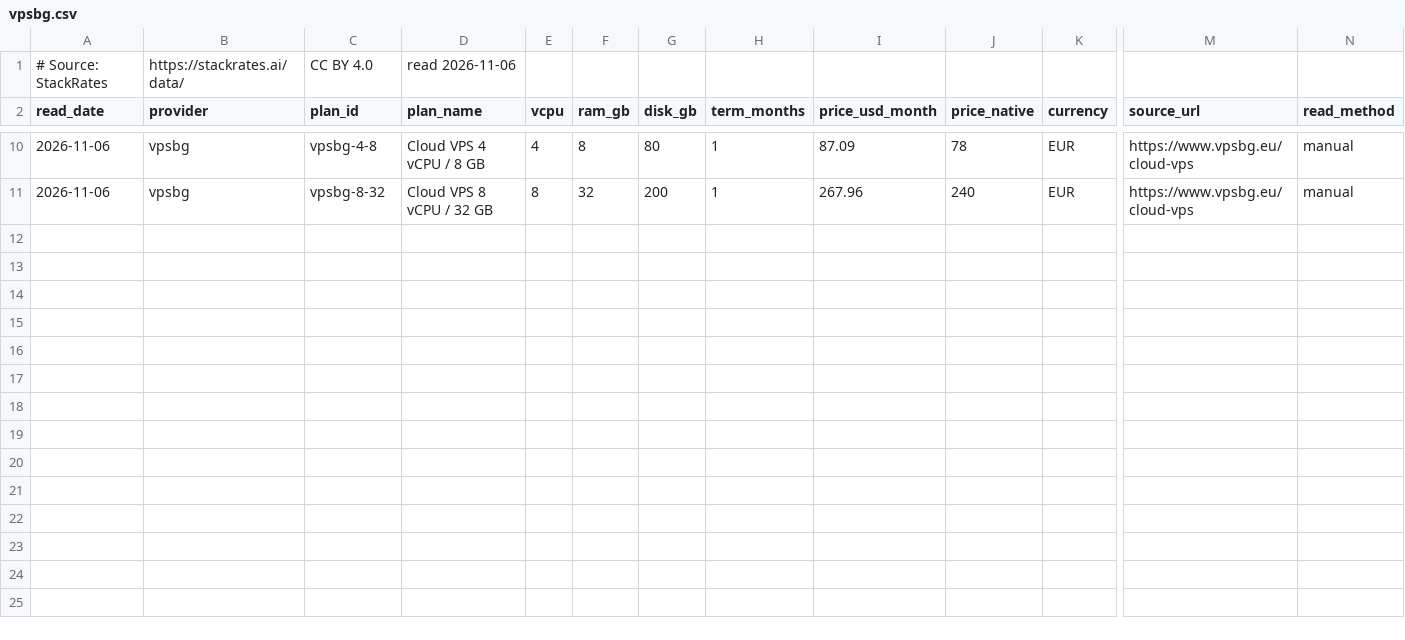
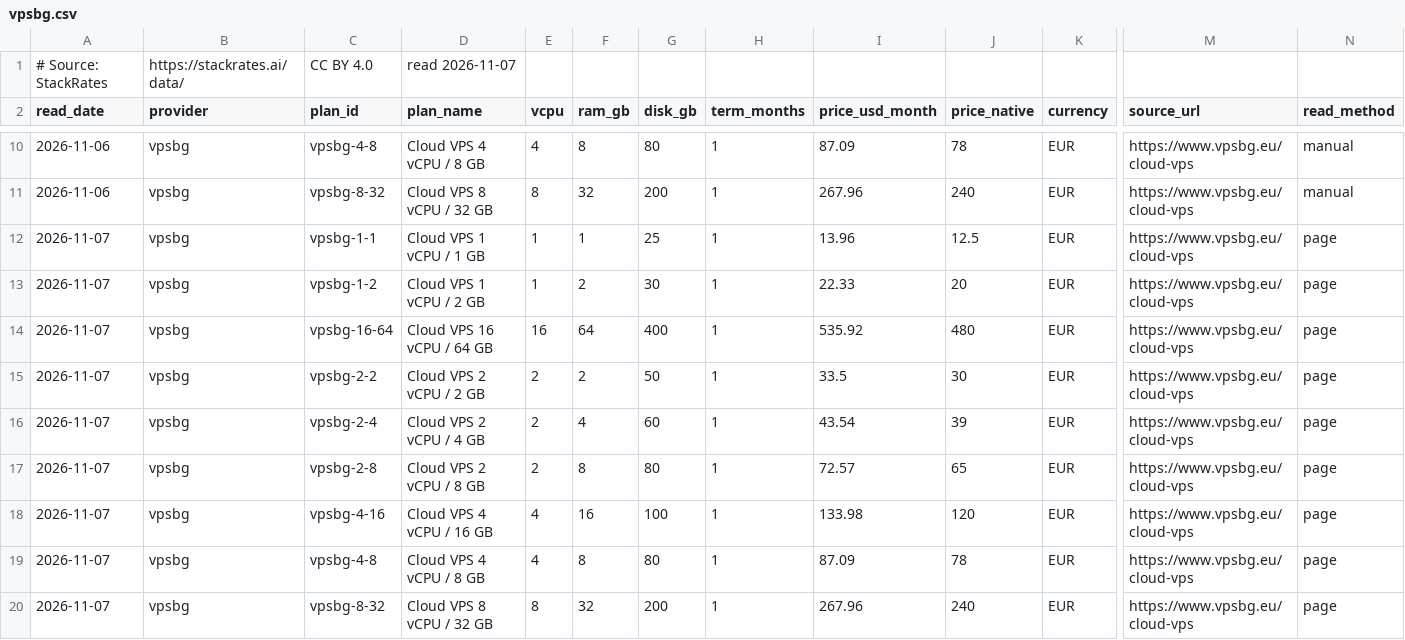
Before and after one commit to firststategrowth/vps-prices, a CSV file: history/vpsbg.csv, drawn as a sheet; only a part is shown, gaps mark what is left out; rows hold the shown columns only; the diff names each change by its address in the sheet, - before the commit and + after, or states it on an @@ line.

```diff
--- a/history/vpsbg.csv
+++ b/history/vpsbg.csv
-D1 (plan_name): read 2026-11-06
+D1 (plan_name): read 2026-11-07
+row 12: 2026-11-07 | vpsbg | vpsbg-1-1 | Cloud VPS 1 vCPU / 1 GB | 1 | 1 | 25 | 1 | 13.96 | 12.5 | EUR | https://www.vpsbg.eu/cloud-vps | page
+row 13: 2026-11-07 | vpsbg | vpsbg-1-2 | Cloud VPS 1 vCPU / 2 GB | 1 | 2 | 30 | 1 | 22.33 | 20 | EUR | https://www.vpsbg.eu/cloud-vps | page
+row 14: 2026-11-07 | vpsbg | vpsbg-16-64 | Cloud VPS 16 vCPU / 64 GB | 16 | 64 | 400 | 1 | 535.92 | 480 | EUR | https://www.vpsbg.eu/cloud-vps | page
+row 15: 2026-11-07 | vpsbg | vpsbg-2-2 | Cloud VPS 2 vCPU / 2 GB | 2 | 2 | 50 | 1 | 33.5 | 30 | EUR | https://www.vpsbg.eu/cloud-vps | page
+row 16: 2026-11-07 | vpsbg | vpsbg-2-4 | Cloud VPS 2 vCPU / 4 GB | 2 | 4 | 60 | 1 | 43.54 | 39 | EUR | https://www.vpsbg.eu/cloud-vps | page
+row 17: 2026-11-07 | vpsbg | vpsbg-2-8 | Cloud VPS 2 vCPU / 8 GB | 2 | 8 | 80 | 1 | 72.57 | 65 | EUR | https://www.vpsbg.eu/cloud-vps | page
+row 18: 2026-11-07 | vpsbg | vpsbg-4-16 | Cloud VPS 4 vCPU / 16 GB | 4 | 16 | 100 | 1 | 133.98 | 120 | EUR | https://www.vpsbg.eu/cloud-vps | page
+row 19: 2026-11-07 | vpsbg | vpsbg-4-8 | Cloud VPS 4 vCPU / 8 GB | 4 | 8 | 80 | 1 | 87.09 | 78 | EUR | https://www.vpsbg.eu/cloud-vps | page
+row 20: 2026-11-07 | vpsbg | vpsbg-8-32 | Cloud VPS 8 vCPU / 32 GB | 8 | 32 | 200 | 1 | 267.96 | 240 | EUR | https://www.vpsbg.eu/cloud-vps | page
```
Also changed, not shown: history/extravm.csv, history/fdcservers.csv, 26 other files.
